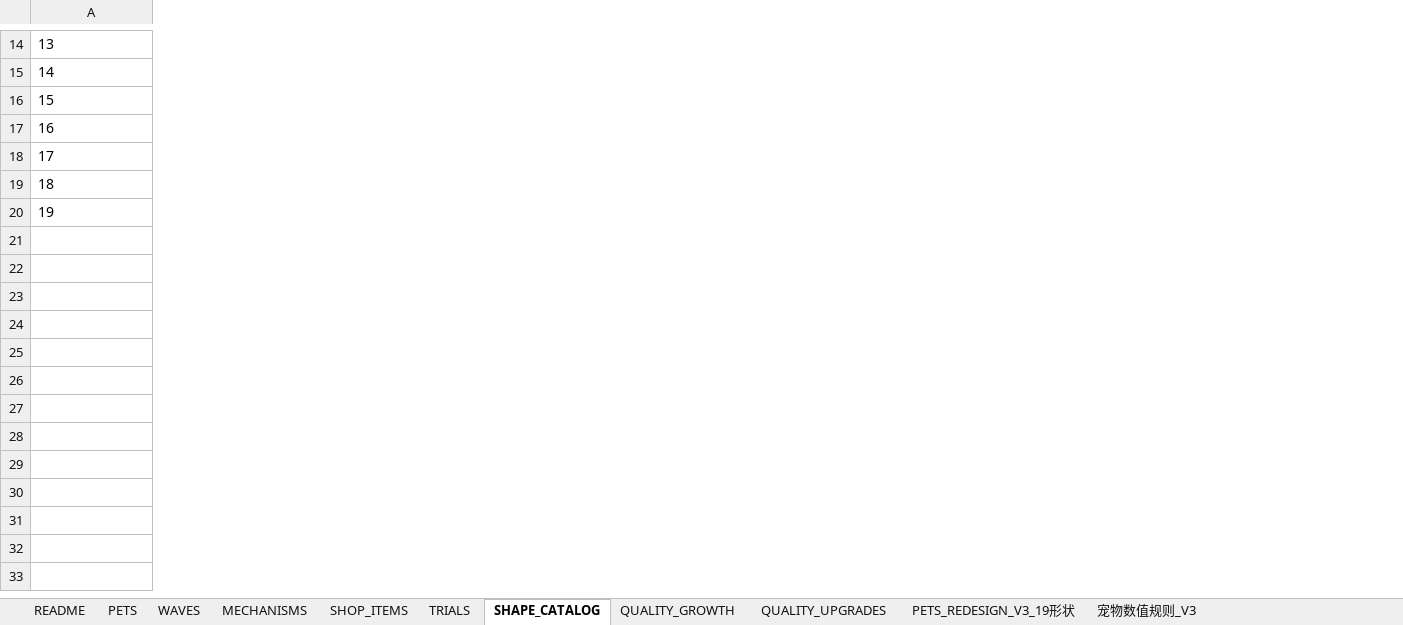
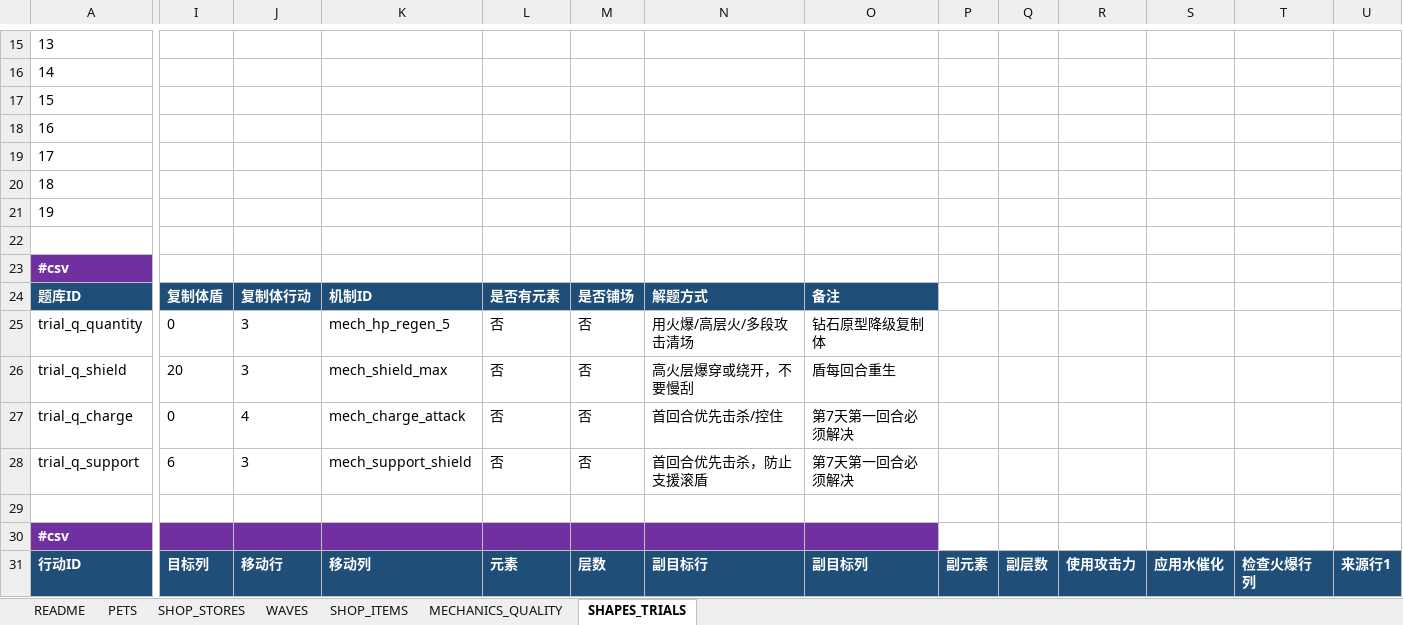
Before and after one commit to jyf0330/ysbzs, an Excel workbook: xlsx/ysbzs_master.xlsx, sheet SHAPES_TRIALS, drawn as a sheet; only a part is shown, gaps mark what is left out; values as stored, in another font and other column widths than the file's, no borders; rows hold the shown columns only; the diff covers the shown part only; the diff names each change by its address in the sheet, - before the commit and + after, or states it on an @@ line.

Commit message:
data: adopt pets redesign v3 sheet

```diff
--- a/xlsx/ysbzs_master.xlsx (sheet SHAPES_TRIALS)
+++ b/xlsx/ysbzs_master.xlsx (sheet SHAPES_TRIALS)
-sheet tab: TRIALS
+sheet tab: MECHANICS_QUALITY
-sheet tab: SHAPE_CATALOG
+sheet tab: SHAPES_TRIALS
-sheet tab: MECHANISMS
-sheet tab: QUALITY_GROWTH
-sheet tab: QUALITY_UPGRADES
-sheet tab: PETS_REDESIGN_V3_19形状
-sheet tab: 宠物数值规则_V3
+sheet tab: SHOP_STORES
+column I, empty
+column J, empty
+column K, empty
+column L, empty
+column M, empty
+column N, empty
+column O, empty
+column P, empty
+column Q, empty
+column R, empty
+column S, empty
+column T, empty
+column U, empty
+row 22: (empty)
+row 23: #csv
+row 24: 题库ID | 复制体盾 | 复制体行动 | 机制ID | 是否有元素 | 是否铺场 | 解题方式 | 备注
+row 25: trial_q_quantity | 0 | 3 | mech_hp_regen_5 | 否 | 否 | 用火爆/高层火/多段攻击清场 | 钻石原型降级复制体
+row 26: trial_q_shield | 20 | 3 | mech_shield_max | 否 | 否 | 高火层爆穿或绕开，不要慢刮 | 盾每回合重生
+row 27: trial_q_charge | 0 | 4 | mech_charge_attack | 否 | 否 | 首回合优先击杀/控住 | 第7天第一回合必须解决
+row 28: trial_q_support | 6 | 3 | mech_support_shield | 否 | 否 | 首回合优先击杀，防止支援滚盾 | 第7天第一回合必须解决
+row 29: (empty)
+row 30: #csv
+row 31: 行动ID | 目标列 | 移动行 | 移动列 | 元素 | 层数 | 副目标行 | 副目标列 | 副元素 | 副层数 | 使用攻击力 | 应用水催化 | 检查火爆行列 | 来源行1
```
Also changed, not shown: 32 added rows, 6 added columns and cell formats elsewhere in this sheet, sheet MECHANICS_QUALITY, sheet PETS, sheet WAVES, sheet SHOP_ITEMS, sheet README, 19 other files.
